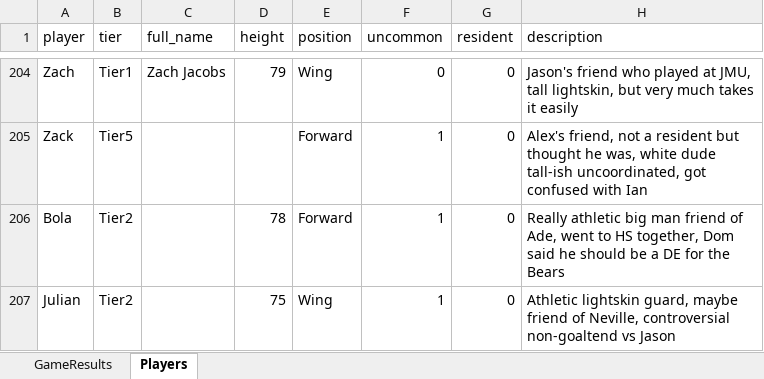
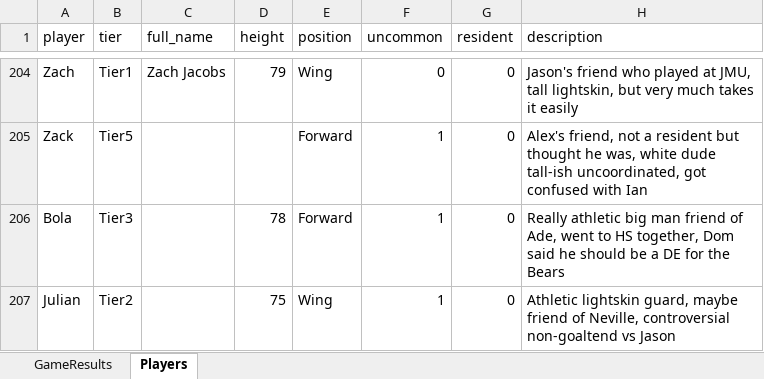
Before and after one commit to jmgjasongardner/naismith-nerds, an Excel workbook: collective_bball/GameResults.xlsm, sheet Players, drawn as a sheet; only a part is shown, gaps mark what is left out; values as stored, in another font and other column widths than the file's, no borders; the diff names each change by its address in the sheet, - before the commit and + after, or states it on an @@ line.

Commit message:
Fix Bola tier

```diff
--- a/collective_bball/GameResults.xlsm (sheet Players)
+++ b/collective_bball/GameResults.xlsm (sheet Players)
-B206 (tier): Tier2
+B206 (tier): Tier3
```
